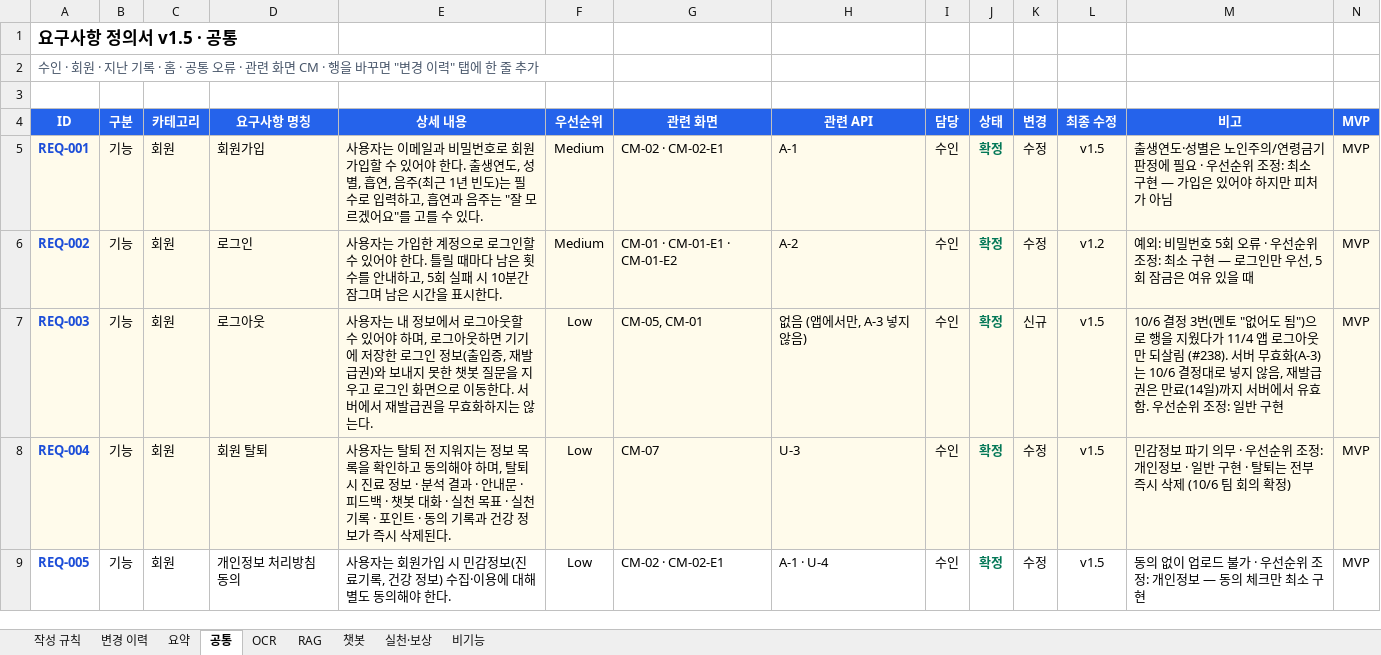
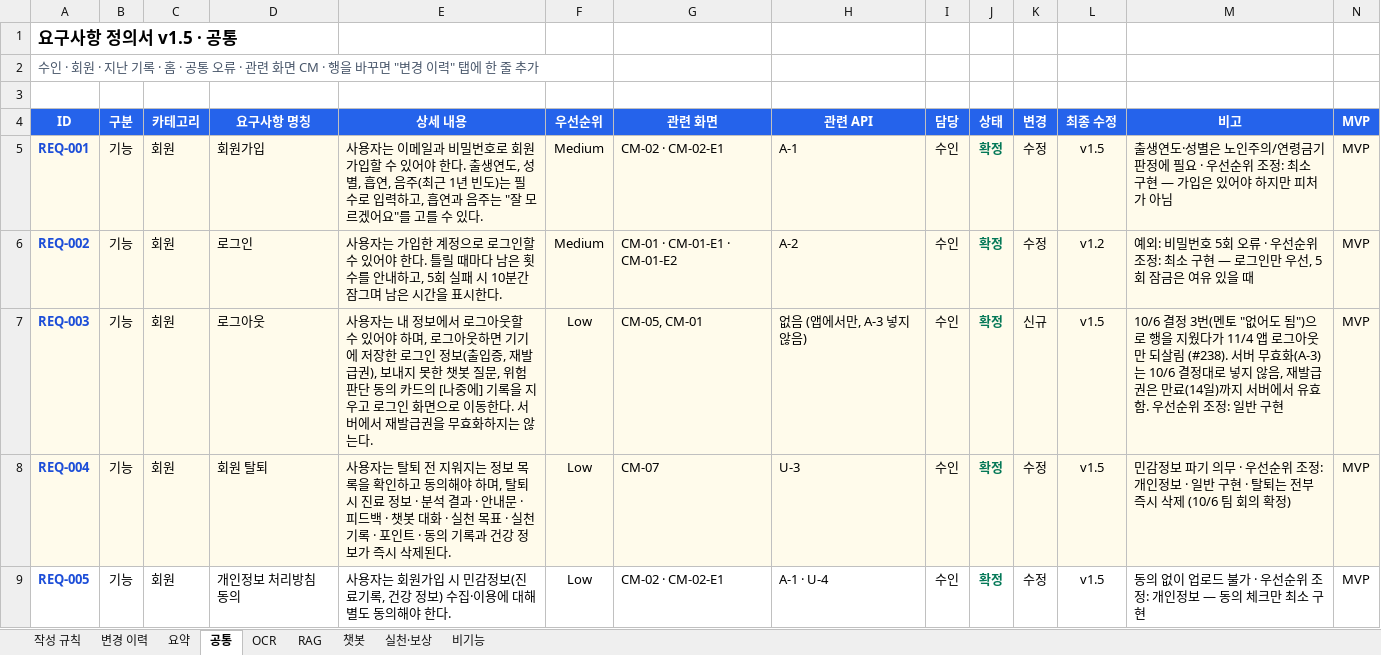
Before and after one commit to AI-HealthCare-06/AH_06_05, an Excel workbook: docs/planning/요구사항 정의서_6기_5팀_v1.5.xlsx, sheet 공통, drawn as a sheet; only a part is shown; values as stored, in another font and other column widths than the file's, no borders; the diff names each change by its address in the sheet, - before the commit and + after, or states it on an @@ line.

Commit message:
fix: 로그인이 풀리면 촬영 흐름 값도 비우고 REQ-003 문장을 맞춤
로그아웃, 탈퇴, 만료 때 앞 사람의 사진 경로와 처방전, 분석 번호가 메모리에 남지 않게 함. 요구사항 REQ-003에 [나중에] 기록 삭제를 더함 (#239 리뷰)

```diff
--- a/docs/planning/요구사항 정의서_6기_5팀_v1.5.xlsx (sheet 공통)
+++ b/docs/planning/요구사항 정의서_6기_5팀_v1.5.xlsx (sheet 공통)
-E7 (상세 내용): …재발급권)와 보내지 못한 챗봇 질문을 지우…
+E7 (상세 내용): …재발급권), 보내지 못한 챗봇 질문, 위험 판단 동의 카드의 [나중에] 기록을 지우…
```
Also changed, not shown: hidden cells, 1 other file.
